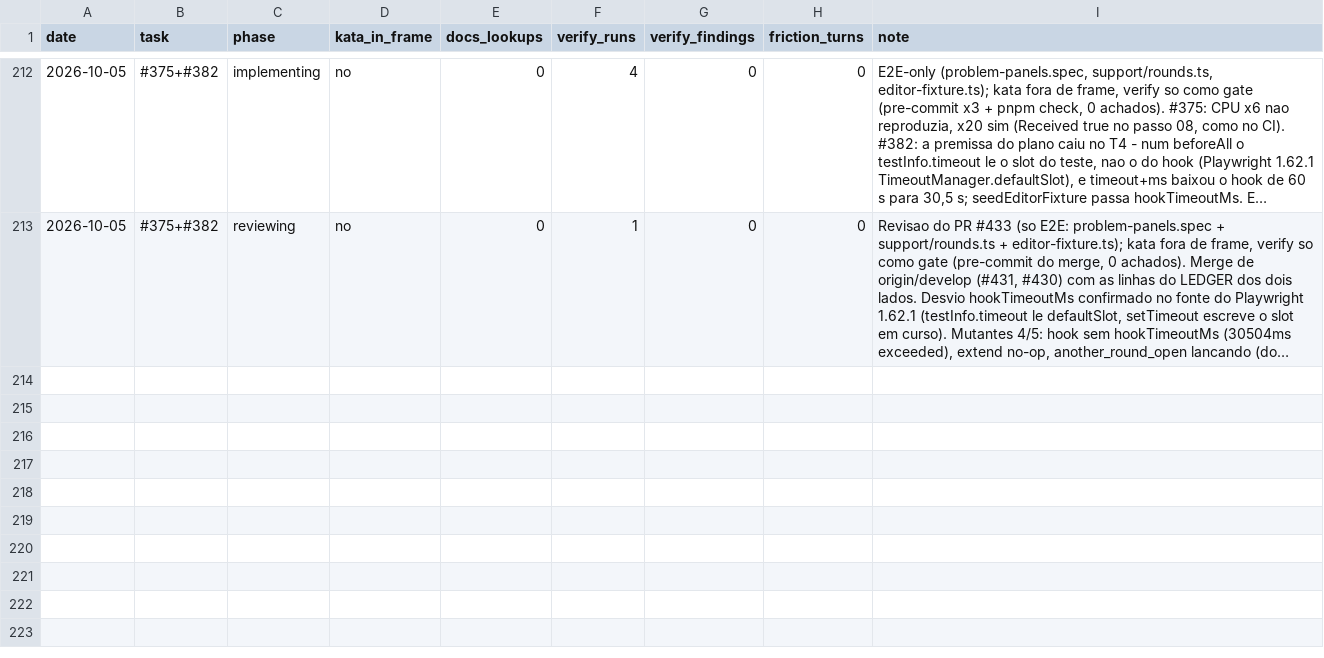
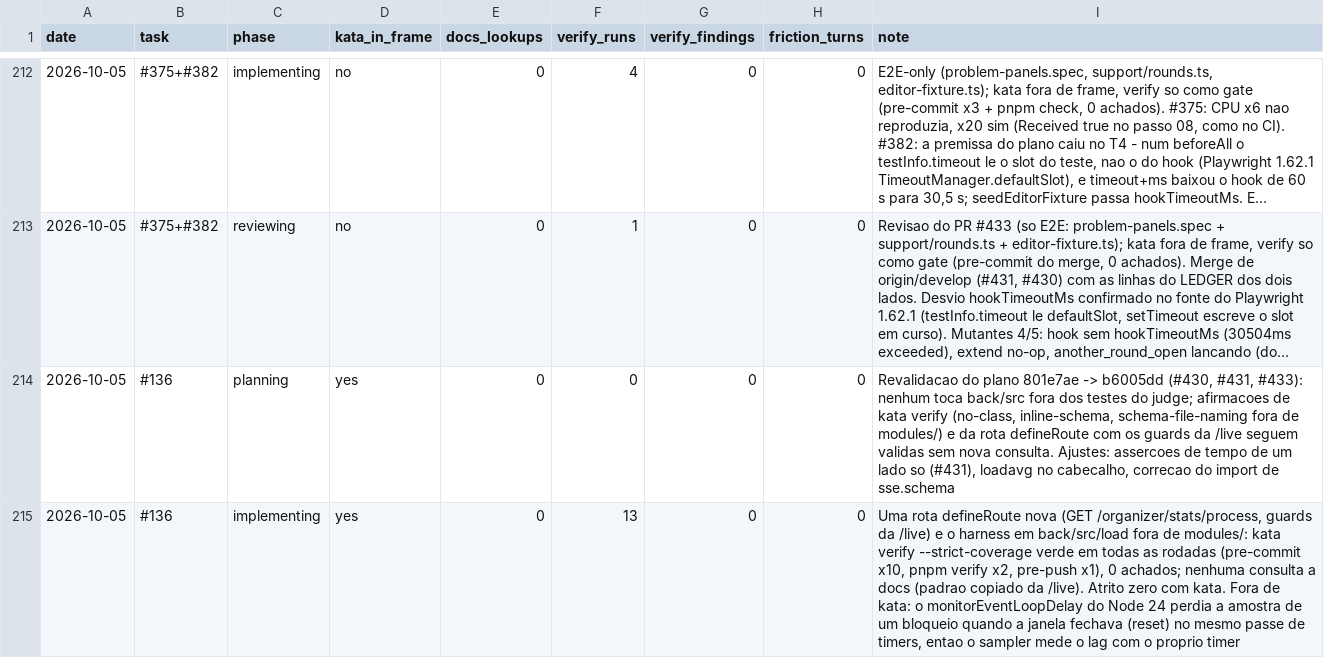
Before and after one commit to guicassol8/kumite, a CSV file: kata-feedback/LEDGER.csv, drawn as a sheet; only a part is shown, gaps mark what is left out; long unchanged cells end in …; the diff names each change by its address in the sheet, - before the commit and + after, or states it on an @@ line.

```diff
--- a/kata-feedback/LEDGER.csv
+++ b/kata-feedback/LEDGER.csv
+row 214: 2026-10-05 | #136 | planning | yes | 0 | 0 | 0 | 0 | Revalidacao do plano 801e7ae -> b6005dd (#430, #431, #433): nenhum toca back/src fora dos testes do judge; afirmacoes de kata verify (no-class, inline-schema, schema-file-naming fora de modules/) e da rota defineRoute com os guards da /live seguem validas sem nova consulta. Ajustes: assercoes de tempo de um lado so (#431), loadavg no cabecalho, correcao do import de sse.schema
+row 215: 2026-10-05 | #136 | implementing | yes | 0 | 13 | 0 | 0 | Uma rota defineRoute nova (GET /organizer/stats/process, guards da /live) e o harness em back/src/load fora de modules/: kata verify --strict-coverage verde em todas as rodadas (pre-commit x10, pnpm verify x2, pre-push x1), 0 achados; nenhuma consulta a docs (padrao copiado da /live). Atrito zero com kata. Fora de kata: o monitorEventLoopDelay do Node 24 perdia a amostra de um bloqueio quando a janela fechava (reset) no mesmo passe de timers, entao o sampler mede o lag com o proprio timer
```
Also changed, not shown: 11 other files.
